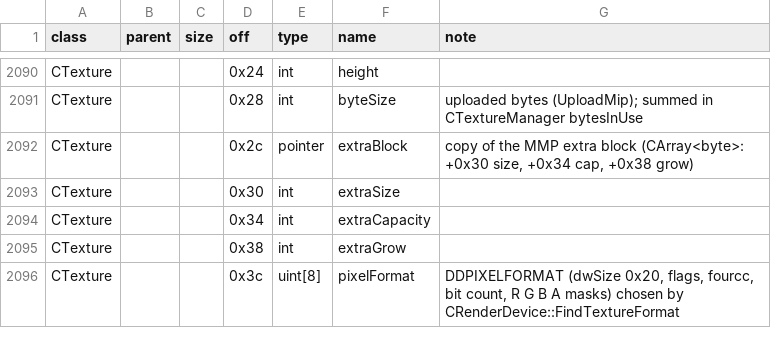
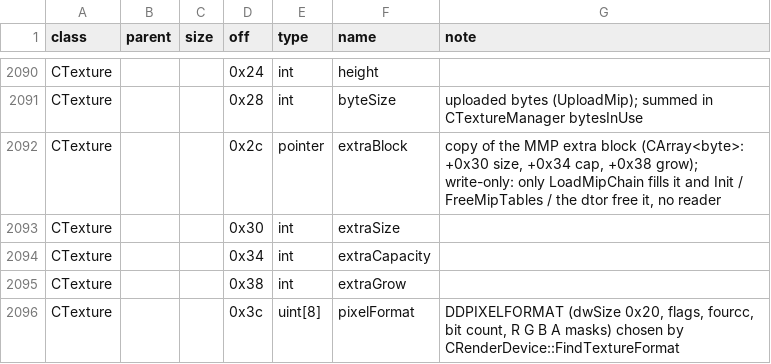
Before and after one commit to Kyr4l/ei-universal-mod, a TSV file: docs/game-exe/structs.tsv, drawn as a sheet; only a part is shown, gaps mark what is left out.

```diff
--- a/docs/game-exe/structs.tsv
+++ b/docs/game-exe/structs.tsv
@@ -2091,3 +2091,3 @@ CTexture			0x24	int	height
 CTexture			0x28	int	byteSize	uploaded bytes (UploadMip); summed in CTextureManager bytesInUse
-CTexture			0x2c	pointer	extraBlock	copy of the MMP extra block (CArray<byte>: +0x30 size, +0x34 cap, +0x38 grow)
+CTexture			0x2c	pointer	extraBlock	copy of the MMP extra block (CArray<byte>: +0x30 size, +0x34 cap, +0x38 grow); write-only: only LoadMipChain fills it and Init / FreeMipTables / the dtor free it, no reader
 CTexture			0x30	int	extraSize	
```
Also changed, not shown: 1 other file.
